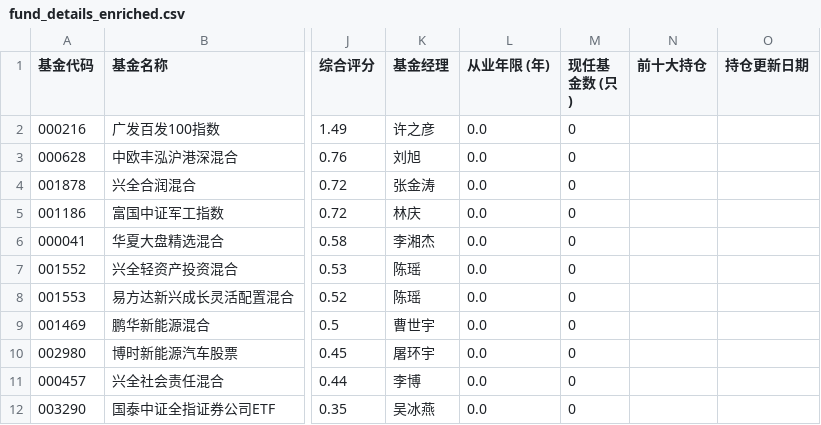
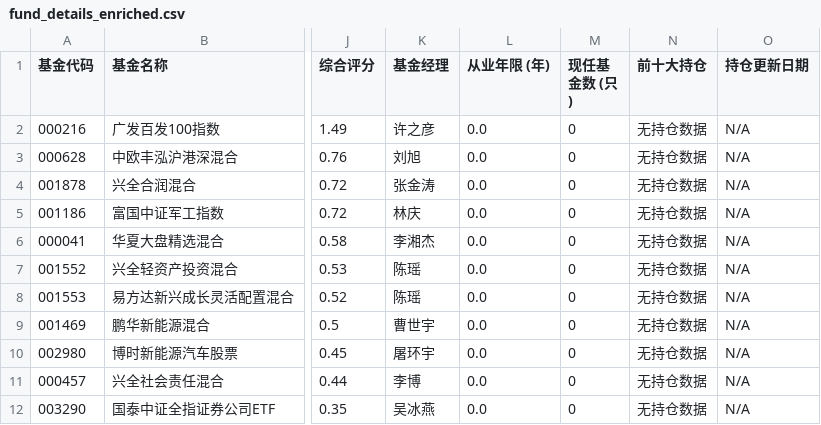
Before and after one commit to qjlxg/port, a CSV file: fund_details_enriched.csv, drawn as a sheet; only a part is shown, gaps mark what is left out; the diff names each change by its address in the sheet, - before the commit and + after, or states it on an @@ line.

```diff
--- a/fund_details_enriched.csv
+++ b/fund_details_enriched.csv
-N2:N12 (前十大持仓): (empty)
+N2:N12 (前十大持仓): 无持仓数据
-O2:O12 (持仓更新日期): (empty)
+O2:O12 (持仓更新日期): N/A
```
Also changed, not shown: 1 other file.
